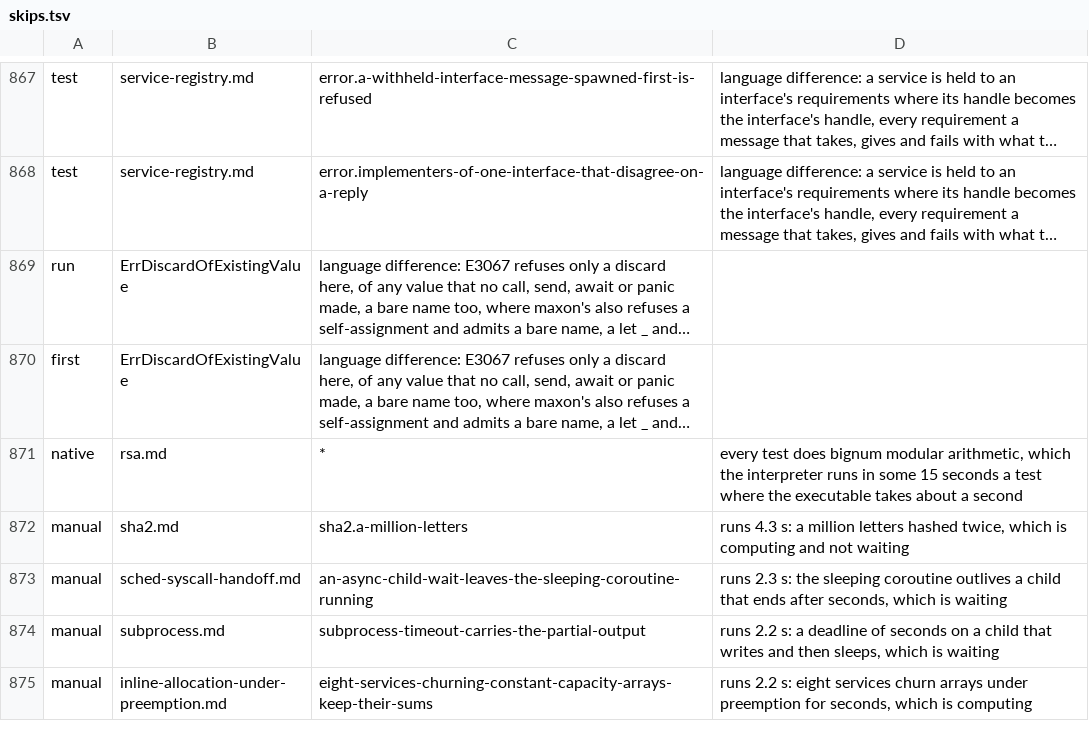
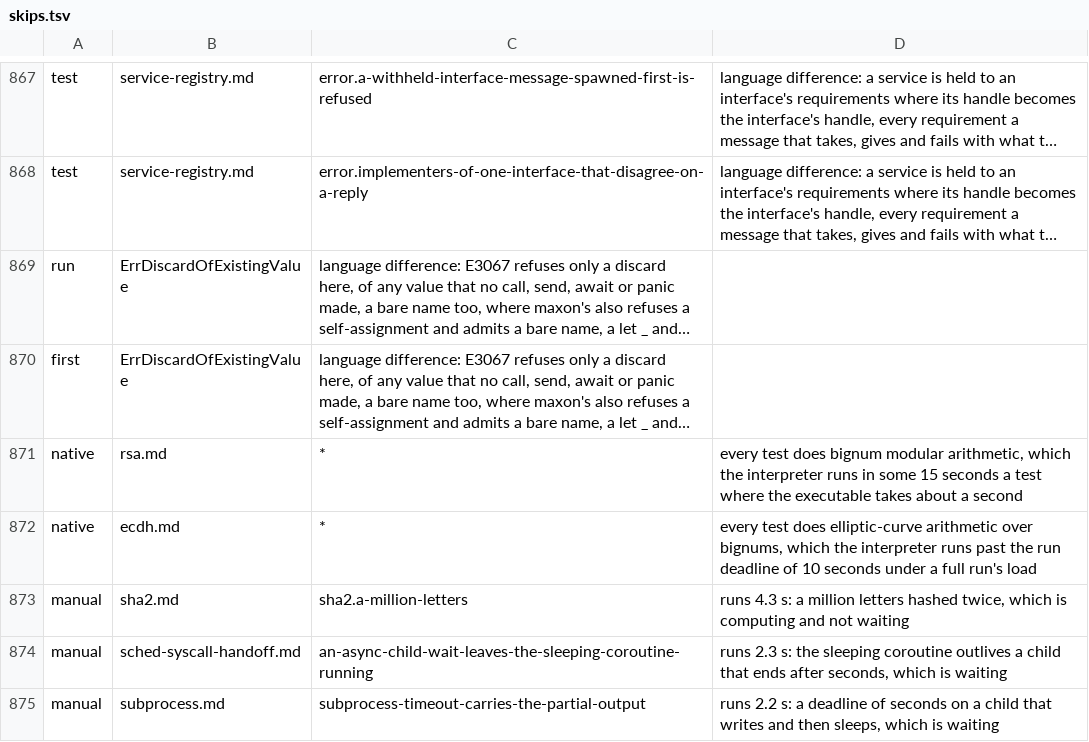
Before and after one commit to maxon-lang/maxon-rewrite-bootstrap, a TSV file: self/driver/skips.tsv, drawn as a sheet; only a part is shown, gaps mark what is left out; the shorter side is filled out with more unchanged rows; long unchanged cells end in …; the diff names each change by its address in the sheet, - before the commit and + after, or states it on an @@ line.

```diff
--- a/self/driver/skips.tsv
+++ b/self/driver/skips.tsv
+row 872: native | ecdh.md | * | every test does elliptic-curve arithmetic over bignums, which the interpreter runs past the run deadline of 10 seconds under a full run's load
```
Also changed, not shown: 2 other files.
